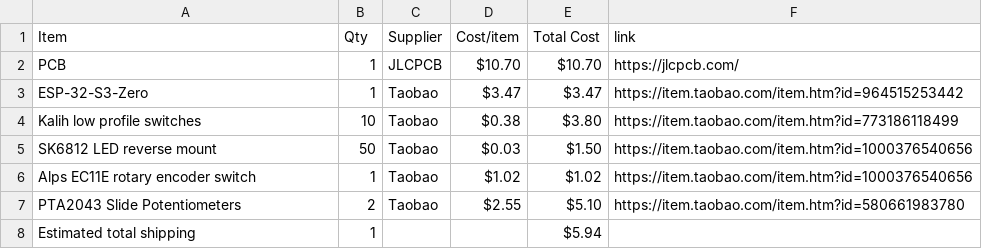
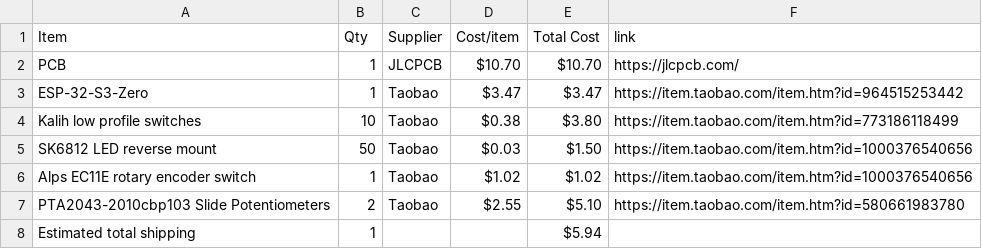
Before and after one commit to justtjasonn/midi-keyboard, a CSV file: BOM.csv, drawn as a sheet.

Commit message:
Sync Midi Keyboard from Half Life

```diff
--- a/BOM.csv
+++ b/BOM.csv
@@ -6,3 +6,3 @@ SK6812 LED reverse mount,50,Taobao,$0.03,$1.50,https://item.taobao.com/item.htm?
 Alps EC11E rotary encoder switch,1,Taobao,$1.02,$1.02,https://item.taobao.com/item.htm?id=1000376540656
-PTA2043 Slide Potentiometers,2,Taobao,$2.55,$5.10,https://item.taobao.com/item.htm?id=580661983780
+PTA2043-2010cbp103 Slide Potentiometers,2,Taobao,$2.55,$5.10,https://item.taobao.com/item.htm?id=580661983780
 Estimated total shipping,1,,,$5.94,
```
